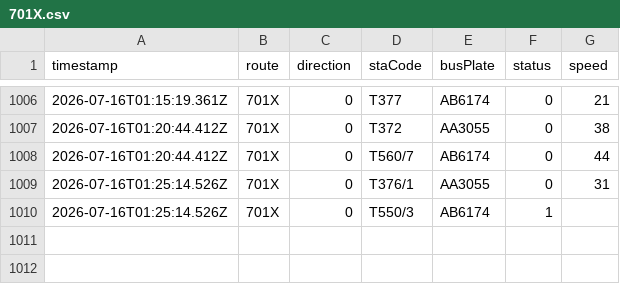
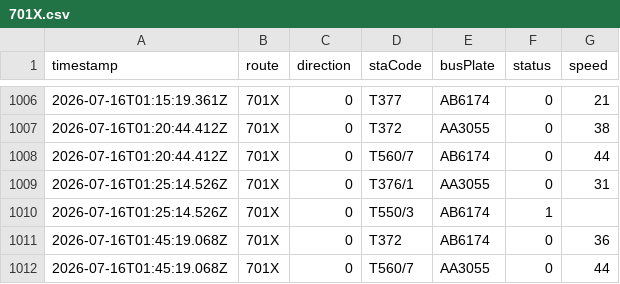
Before and after one commit to ChiHin-Lio/macau-gtfs-data, a CSV file: raw_logs/701X.csv, drawn as a sheet; only a part is shown, gaps mark what is left out.

Commit message:
scraper: update 701X.csv via Cloudflare Worker

```diff
--- a/raw_logs/701X.csv
+++ b/raw_logs/701X.csv
@@ -1010 +1010,3 @@ timestamp,route,direction,staCode,busPlate,status,speed
 2026-07-16T01:25:14.526Z,701X,0,T550/3,AB6174,1,
+2026-07-16T01:45:19.068Z,701X,0,T372,AB6174,0,36
+2026-07-16T01:45:19.068Z,701X,0,T560/7,AA3055,0,44
```
